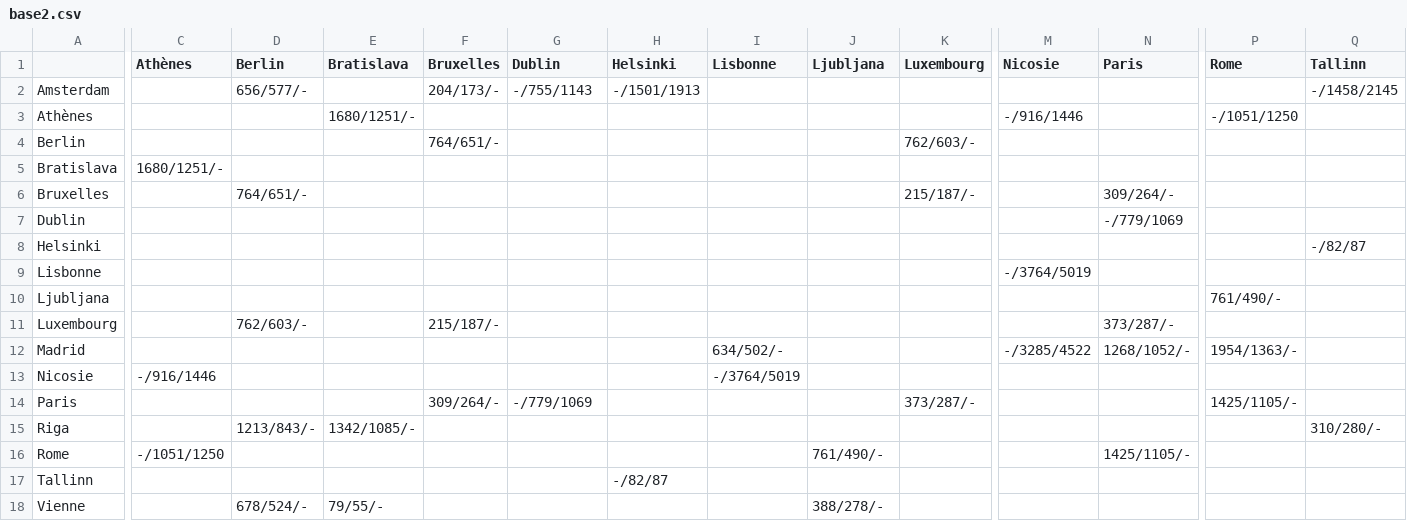
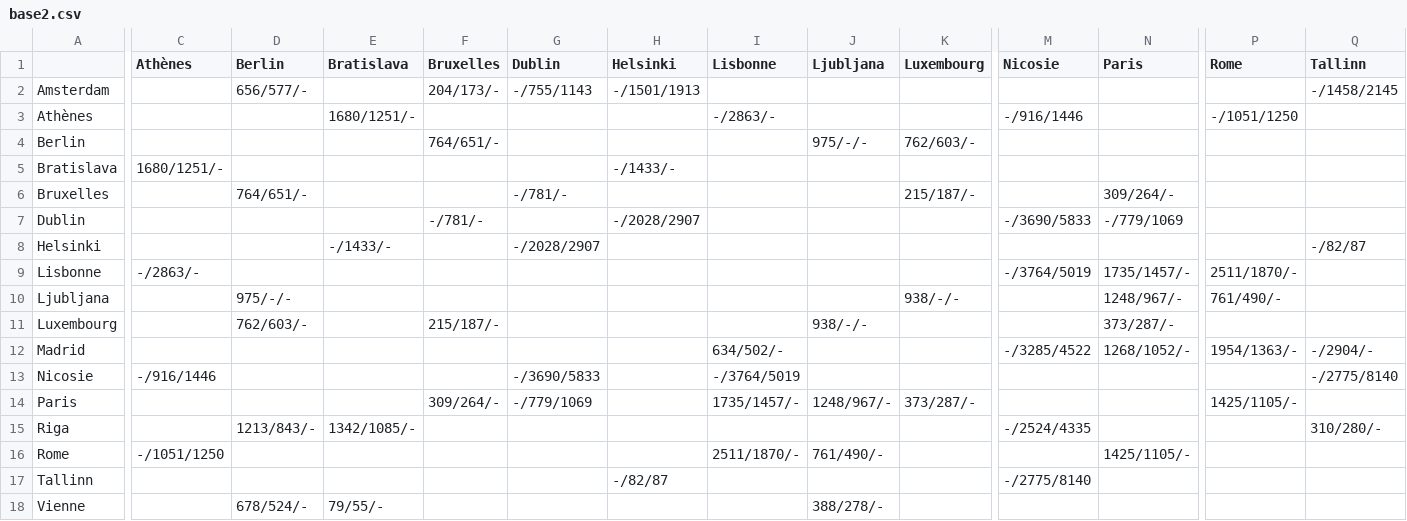
Before and after one commit to fjoalland/metaheuristic-project, a CSV file: base2.csv, drawn as a sheet; only a part is shown, gaps mark what is left out; the diff covers the shown part only; the diff names each change by its address in the sheet, - before the commit and + after, or states it on an @@ line.

Commit message:
feat(dataInterCapital): add distances and communications between capitals

```diff
--- a/base2.csv
+++ b/base2.csv
-I3 (Lisbonne): (empty)
+I3 (Lisbonne): -/2863/-
-J4 (Ljubljana): (empty)
+J4 (Ljubljana): 975/-/-
-H5 (Helsinki): (empty)
+H5 (Helsinki): -/1433/-
-G6 (Dublin): (empty)
+G6 (Dublin): -/781/-
-F7 (Bruxelles): (empty)
+F7 (Bruxelles): -/781/-
-H7 (Helsinki): (empty)
+H7 (Helsinki): -/2028/2907
-M7 (Nicosie): (empty)
+M7 (Nicosie): -/3690/5833
-E8 (Bratislava): (empty)
+E8 (Bratislava): -/1433/-
-G8 (Dublin): (empty)
+G8 (Dublin): -/2028/2907
-C9 (Athènes): (empty)
+C9 (Athènes): -/2863/-
-N9 (Paris): (empty)
+N9 (Paris): 1735/1457/-
-P9 (Rome): (empty)
+P9 (Rome): 2511/1870/-
-D10 (Berlin): (empty)
+D10 (Berlin): 975/-/-
-K10 (Luxembourg): (empty)
+K10 (Luxembourg): 938/-/-
-N10 (Paris): (empty)
+N10 (Paris): 1248/967/-
-J11 (Ljubljana): (empty)
+J11 (Ljubljana): 938/-/-
-Q12 (Tallinn): (empty)
+Q12 (Tallinn): -/2904/-
-G13 (Dublin): (empty)
+G13 (Dublin): -/3690/5833
-Q13 (Tallinn): (empty)
+Q13 (Tallinn): -/2775/8140
-I14 (Lisbonne): (empty)
+I14 (Lisbonne): 1735/1457/-
-J14 (Ljubljana): (empty)
+J14 (Ljubljana): 1248/967/-
-M15 (Nicosie): (empty)
+M15 (Nicosie): -/2524/4335
-I16 (Lisbonne): (empty)
+I16 (Lisbonne): 2511/1870/-
-M17 (Nicosie): (empty)
+M17 (Nicosie): -/2775/8140
```
Also changed, not shown: 2 edited cells elsewhere in this file, 2 other files.
